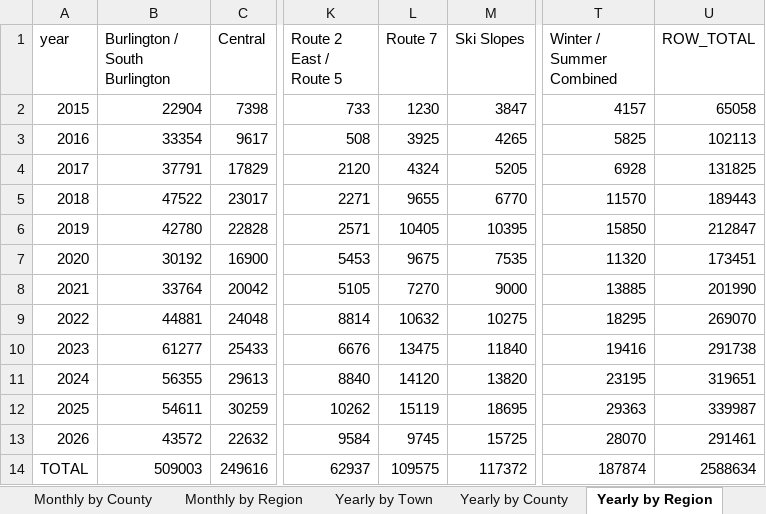
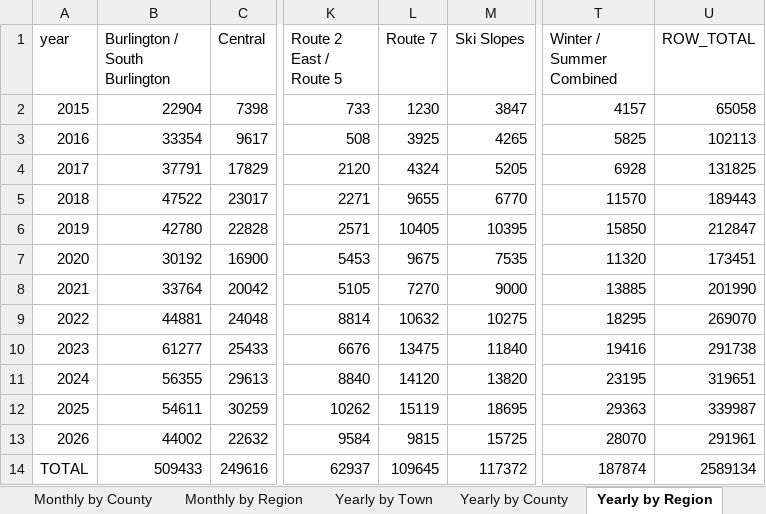
Before and after one commit to burnssargent-eng/blackbear_dashboard, an Excel workbook: oil_collection_report.xlsx, sheet Yearly by Region, drawn as a sheet; only a part is shown, gaps mark what is left out; values as stored, in another font and other column widths than the file's, no borders; the diff names each change by its address in the sheet, - before the commit and + after, or states it on an @@ line.

```diff
--- a/oil_collection_report.xlsx (sheet Yearly by Region)
+++ b/oil_collection_report.xlsx (sheet Yearly by Region)
-B13 (Burlington / South Burlington): 43572
+B13 (Burlington / South Burlington): 44002
-L13 (Route 7): 9745
+L13 (Route 7): 9815
-U13 (ROW_TOTAL): 291461
+U13 (ROW_TOTAL): 291961
-B14 (Burlington / South Burlington): 509003
+B14 (Burlington / South Burlington): 509433
-L14 (Route 7): 109575
+L14 (Route 7): 109645
-U14 (ROW_TOTAL): 2588634
+U14 (ROW_TOTAL): 2589134
```
Also changed, not shown: sheet 2026, sheet Route 7, sheet Yearly by Town, sheet Monthly by Region, sheet Monthly by Town, sheet Yearly by County, 2 more sheets, 5 other files.
